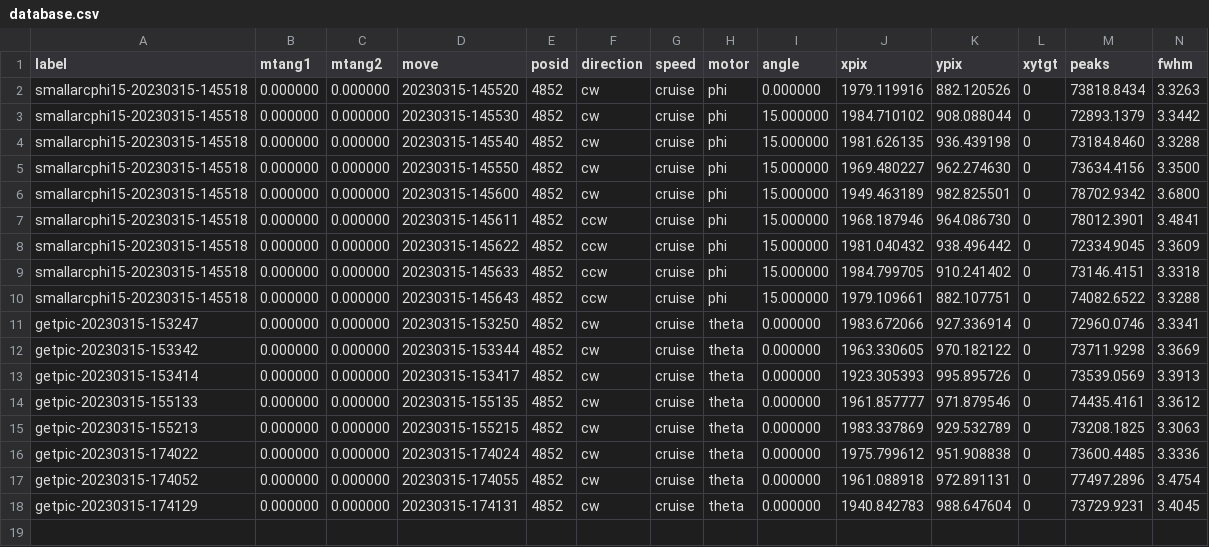
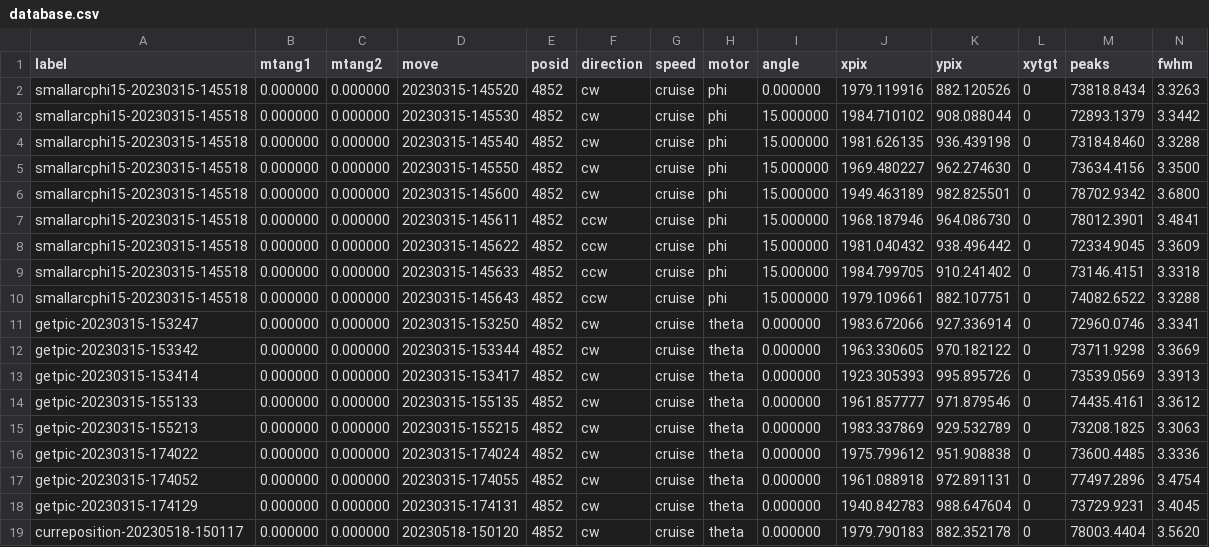
Before and after one commit to SSantosLab/DESI-QA, a CSV file: output/database.csv, drawn as a sheet; the diff names each change by its address in the sheet, - before the commit and + after, or states it on an @@ line.

```diff
--- a/output/database.csv
+++ b/output/database.csv
+row 19: curreposition-20230518-150117 | 0.000000 | 0.000000 | 20230518-150120 | 4852 | cw | cruise | theta | 0.000000 | 1979.790183 | 882.352178 | 0 | 78003.4404 | 3.5620
```
Also changed, not shown: 13 other files.
